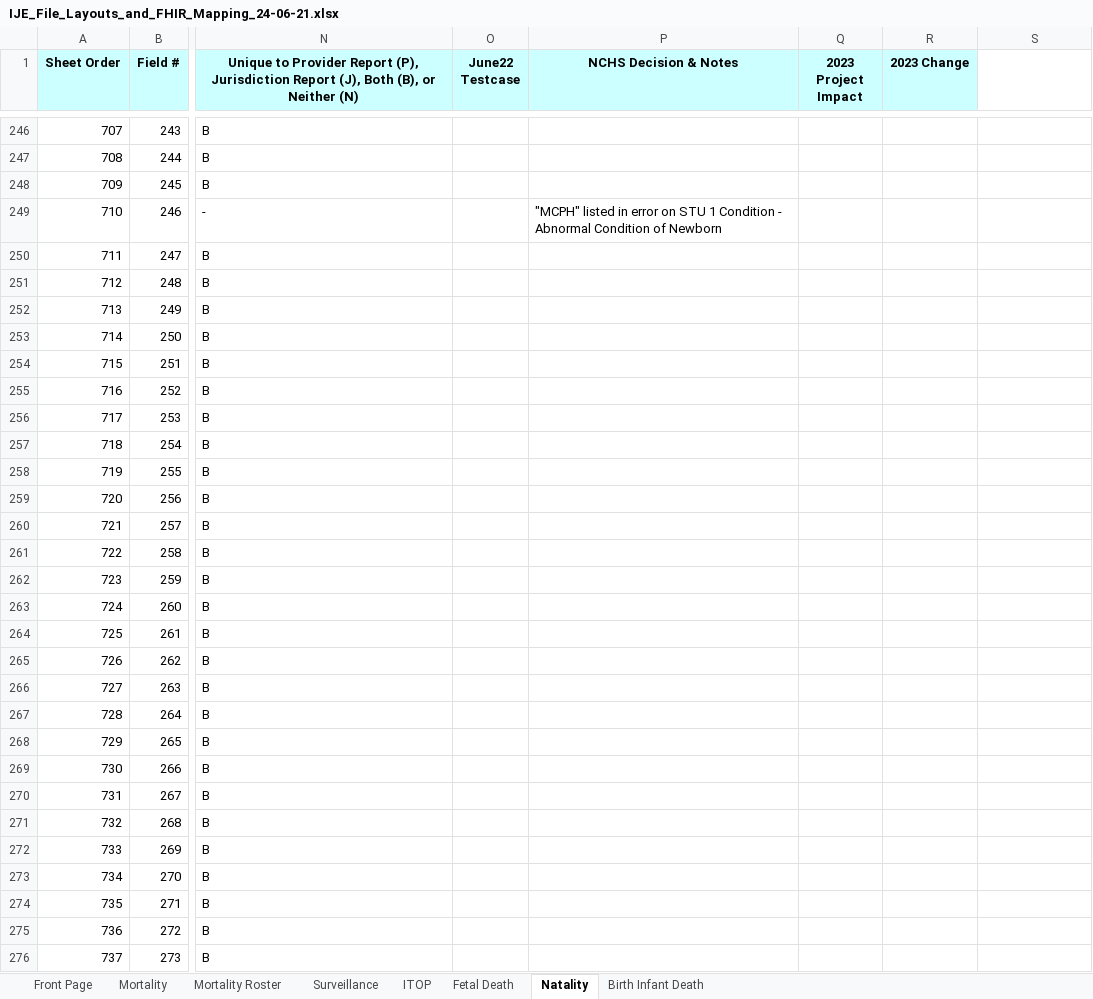
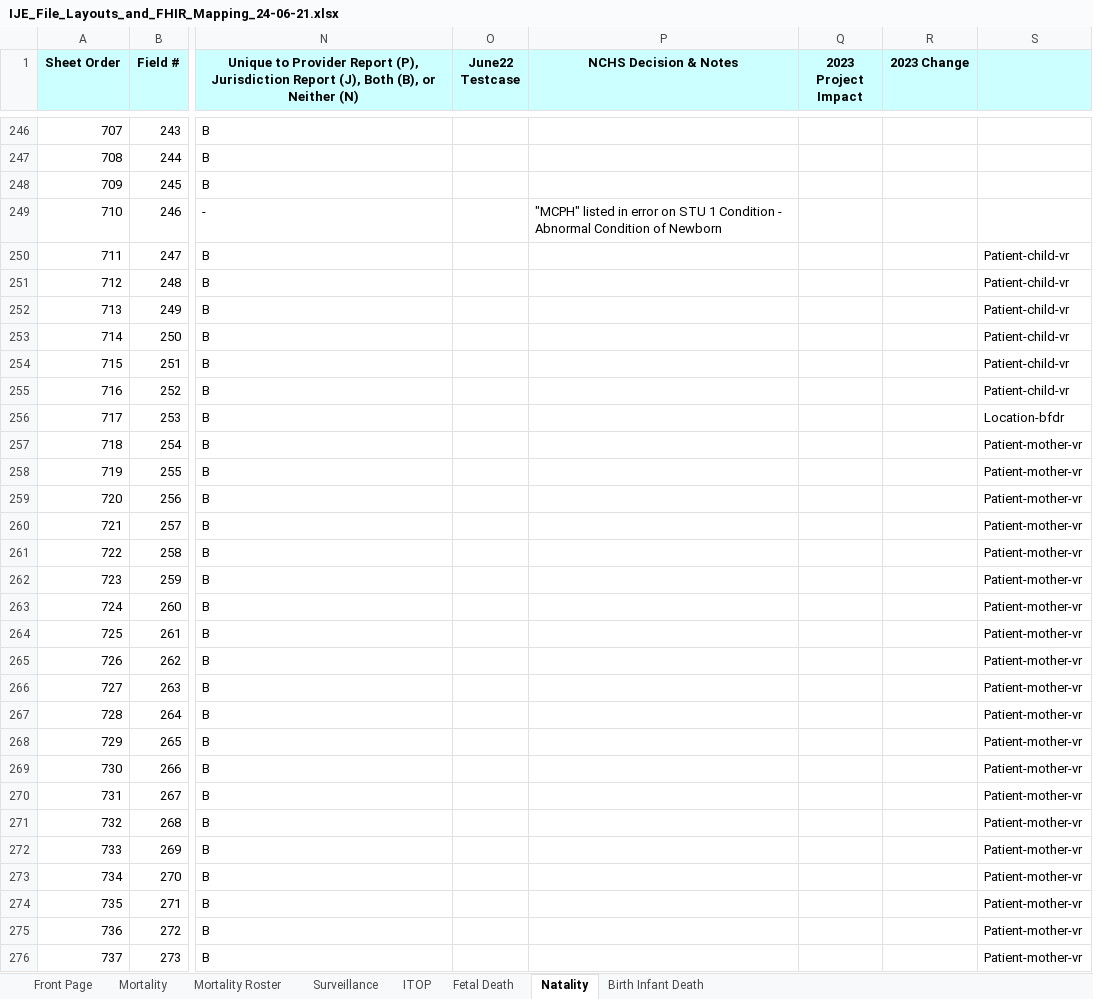
Before and after one commit to nightingaleproject/vital_records_sheets, an Excel workbook: IJE_File_Layouts_and_FHIR_Mapping_24-06-21.xlsx, sheet Natality, drawn as a sheet; only a part is shown, gaps mark what is left out; values as stored, in another font and other column widths than the file's, no borders; the diff covers the shown part only; the diff names each change by its address in the sheet, - before the commit and + after, or states it on an @@ line.

Commit message:
updated industry/occupation for BFDR and VRDR

```diff
--- a/IJE_File_Layouts_and_FHIR_Mapping_24-06-21.xlsx (sheet Natality)
+++ b/IJE_File_Layouts_and_FHIR_Mapping_24-06-21.xlsx (sheet Natality)
-S1 fill: none
+S1 fill: #CCFFFF
-S250:S255: (empty)
+S250:S255: Patient-child-vr
-S256: (empty)
+S256: Location-bfdr
-S257:S276: (empty)
+S257:S276: Patient-mother-vr
```
Also changed, not shown: 29 edited cells elsewhere in this sheet, sheet Fetal Death, sheet Mortality, sheet ITOP, sheet Surveillance, sheet Birth Infant Death, 3 other files.
